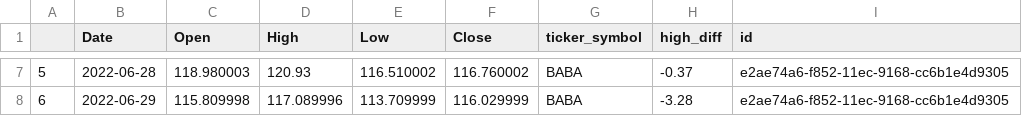
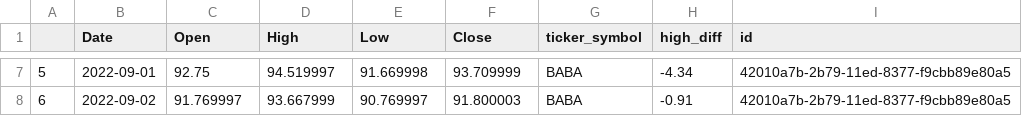
Before and after one commit to anand-tiwari1/StockApricot, a CSV file: src/data/BABA.csv, drawn as a sheet; only a part is shown, gaps mark what is left out; the diff covers the shown part only.

```diff
--- a/src/data/BABA.csv
+++ b/src/data/BABA.csv
@@ -7,2 +7,2 @@
-5,2022-06-28,118.980003,120.93,116.510002,116.760002,BABA,-0.37,e2ae74a6-f852-11ec-9168-cc6b1e4d9305
-6,2022-06-29,115.809998,117.089996,113.709999,116.029999,BABA,-3.28,e2ae74a6-f852-11ec-9168-cc6b1e4d9305
+5,2022-09-01,92.75,94.519997,91.669998,93.709999,BABA,-4.34,42010a7b-2b79-11ed-8377-f9cbb89e80a5
+6,2022-09-02,91.769997,93.667999,90.769997,91.800003,BABA,-0.91,42010a7b-2b79-11ed-8377-f9cbb89e80a5
```
Also changed, not shown: 34 edited cells elsewhere in this file, src/data/GOOG.csv, src/data/GOOGL.csv, 17 other files.
